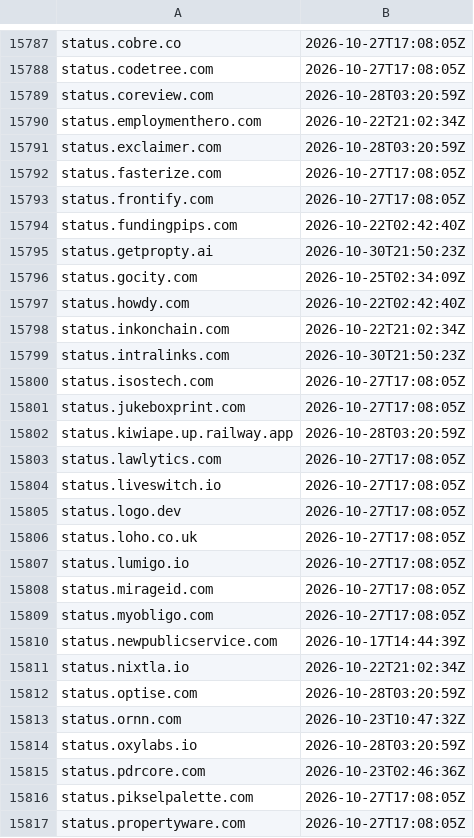
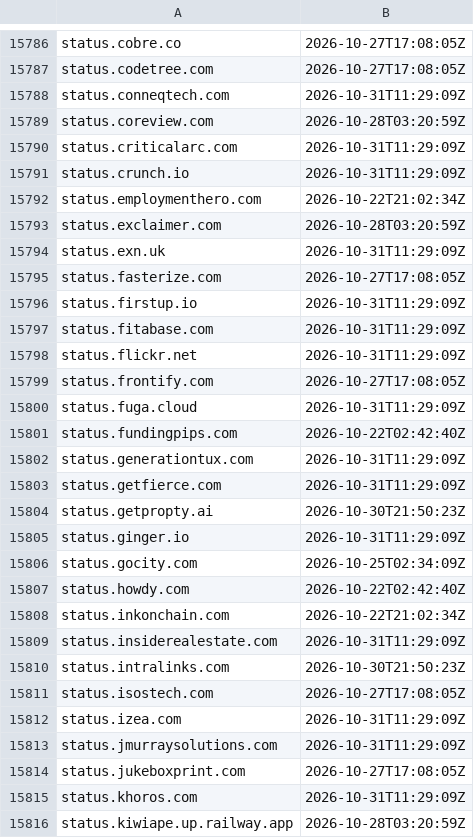
Before and after one commit to malek-alhu/marketplace-phaas-tracker, a TSV file: monitor/state/ct_pending.tsv, drawn as a sheet; only a part is shown, gaps mark what is left out; the shorter side is filled out with more unchanged rows; the diff covers the shown part only; the diff names each change by its address in the sheet, - before the commit and + after, or states it on an @@ line.

```diff
--- a/monitor/state/ct_pending.tsv
+++ b/monitor/state/ct_pending.tsv
+row 15788: status.conneqtech.com | 2026-10-31T11:29:09Z
+row 15790: status.criticalarc.com | 2026-10-31T11:29:09Z
+row 15791: status.crunch.io | 2026-10-31T11:29:09Z
+row 15794: status.exn.uk | 2026-10-31T11:29:09Z
+row 15796: status.firstup.io | 2026-10-31T11:29:09Z
+row 15797: status.fitabase.com | 2026-10-31T11:29:09Z
+row 15798: status.flickr.net | 2026-10-31T11:29:09Z
+row 15800: status.fuga.cloud | 2026-10-31T11:29:09Z
+row 15802: status.generationtux.com | 2026-10-31T11:29:09Z
+row 15803: status.getfierce.com | 2026-10-31T11:29:09Z
+row 15805: status.ginger.io | 2026-10-31T11:29:09Z
+row 15809: status.insiderealestate.com | 2026-10-31T11:29:09Z
+row 15812: status.izea.com | 2026-10-31T11:29:09Z
+row 15813: status.jmurraysolutions.com | 2026-10-31T11:29:09Z
+row 15815: status.khoros.com | 2026-10-31T11:29:09Z
```
Also changed, not shown: 15 added rows and 1 removed row elsewhere in this file, monitor/scans.csv, 12 other files.
